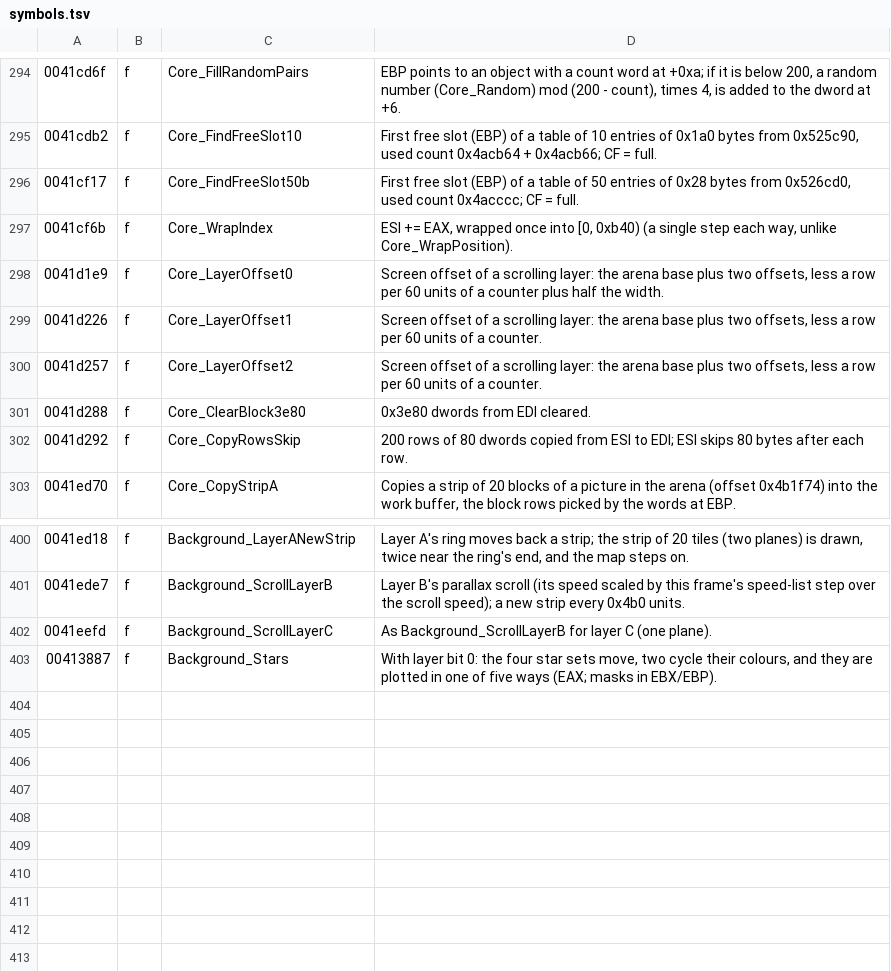
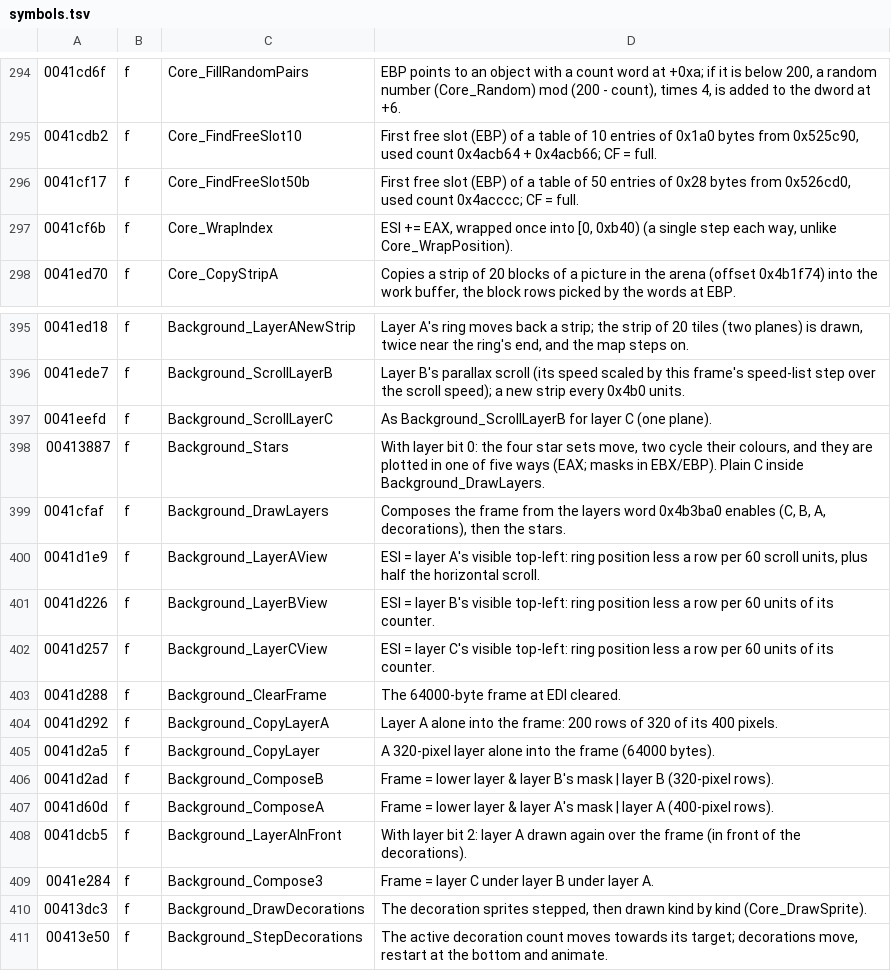
Before and after one commit to szymor/astro-assembler-re, a TSV file: re/symbols.tsv, drawn as a sheet; only a part is shown, gaps mark what is left out.

```diff
--- a/re/symbols.tsv
+++ b/re/symbols.tsv
@@ -297,7 +297,2 @@
 0041cf6b	f	Core_WrapIndex	ESI += EAX, wrapped once into [0, 0xb40) (a single step each way, unlike Core_WrapPosition).
-0041d1e9	f	Core_LayerOffset0	Screen offset of a scrolling layer: the arena base plus two offsets, less a row per 60 units of a counter plus half the width.
-0041d226	f	Core_LayerOffset1	Screen offset of a scrolling layer: the arena base plus two offsets, less a row per 60 units of a counter.
-0041d257	f	Core_LayerOffset2	Screen offset of a scrolling layer: the arena base plus two offsets, less a row per 60 units of a counter.
-0041d288	f	Core_ClearBlock3e80	0x3e80 dwords from EDI cleared.
-0041d292	f	Core_CopyRowsSkip	200 rows of 80 dwords copied from ESI to EDI; ESI skips 80 bytes after each row.
 0041ed70	f	Core_CopyStripA	Copies a strip of 20 blocks of a picture in the arena (offset 0x4b1f74) into the work buffer, the block rows picked by the words at EBP.
@@ -402,2 +397,15 @@
 0041eefd	f	Background_ScrollLayerC	As Background_ScrollLayerB for layer C (one plane).
-00413887	f	Background_Stars	With layer bit 0: the four star sets move, two cycle their colours, and they are plotted in one of five ways (EAX; masks in EBX/EBP).
+00413887	f	Background_Stars	With layer bit 0: the four star sets move, two cycle their colours, and they are plotted in one of five ways (EAX; masks in EBX/EBP). Plain C inside Background_DrawLayers.
+0041cfaf	f	Background_DrawLayers	Composes the frame from the layers word 0x4b3ba0 enables (C, B, A, decorations), then the stars.
+0041d1e9	f	Background_LayerAView	ESI = layer A's visible top-left: ring position less a row per 60 scroll units, plus half the horizontal scroll.
+0041d226	f	Background_LayerBView	ESI = layer B's visible top-left: ring position less a row per 60 units of its counter.
+0041d257	f	Background_LayerCView	ESI = layer C's visible top-left: ring position less a row per 60 units of its counter.
+0041d288	f	Background_ClearFrame	The 64000-byte frame at EDI cleared.
+0041d292	f	Background_CopyLayerA	Layer A alone into the frame: 200 rows of 320 of its 400 pixels.
+0041d2a5	f	Background_CopyLayer	A 320-pixel layer alone into the frame (64000 bytes).
+0041d2ad	f	Background_ComposeB	Frame = lower layer & layer B's mask | layer B (320-pixel rows).
+0041d60d	f	Background_ComposeA	Frame = lower layer & layer A's mask | layer A (400-pixel rows).
+0041dcb5	f	Background_LayerAInFront	With layer bit 2: layer A drawn again over the frame (in front of the decorations).
+0041e284	f	Background_Compose3	Frame = layer C under layer B under layer A.
+00413dc3	f	Background_DrawDecorations	The decoration sprites stepped, then drawn kind by kind (Core_DrawSprite).
+00413e50	f	Background_StepDecorations	The active decoration count moves towards its target; decorations move, restart at the bottom and animate.
```
Also changed, not shown: 7 other files.
